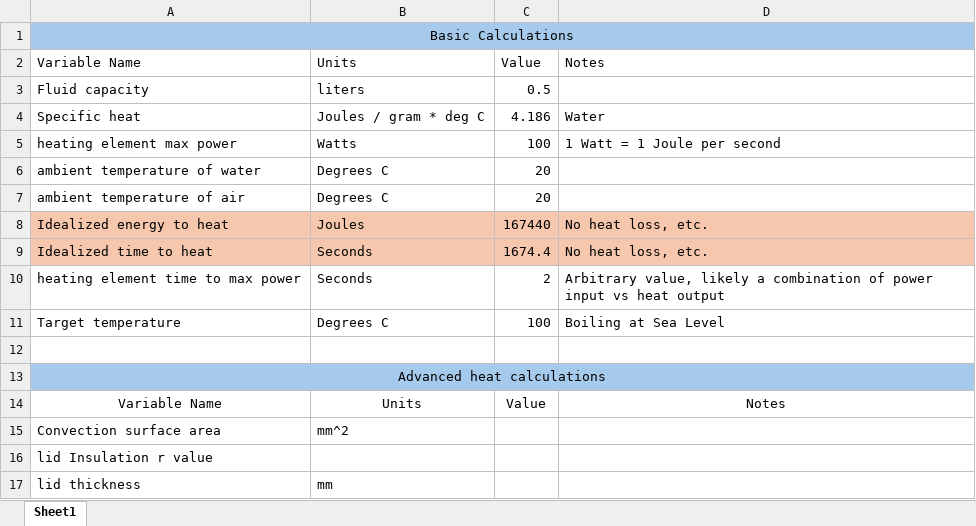
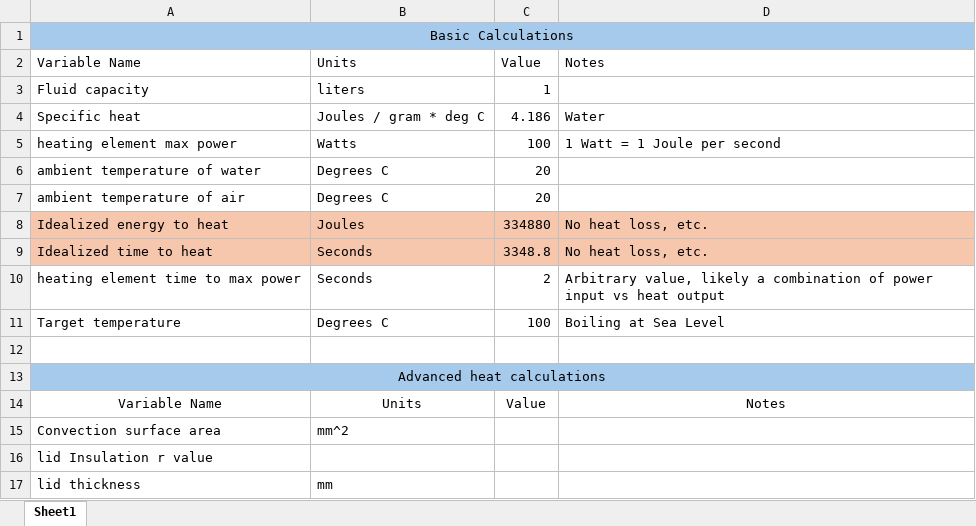
Before and after one commit to mbailey44/ASE6002PEK, an Excel workbook: Time to boil.xlsx, sheet Sheet1, drawn as a sheet; values as stored, in another font and other column widths than the file's, no borders; the diff names each change by its address in the sheet, - before the commit and + after, or states it on an @@ line.

Commit message:
Update Time to boil.xlsx

```diff
--- a/Time to boil.xlsx (sheet Sheet1)
+++ b/Time to boil.xlsx (sheet Sheet1)
-C3: 0.5
+C3: 1
-C8: 167440
+C8: 334880
-C9: 1674.4
+C9: 3348.8
```
